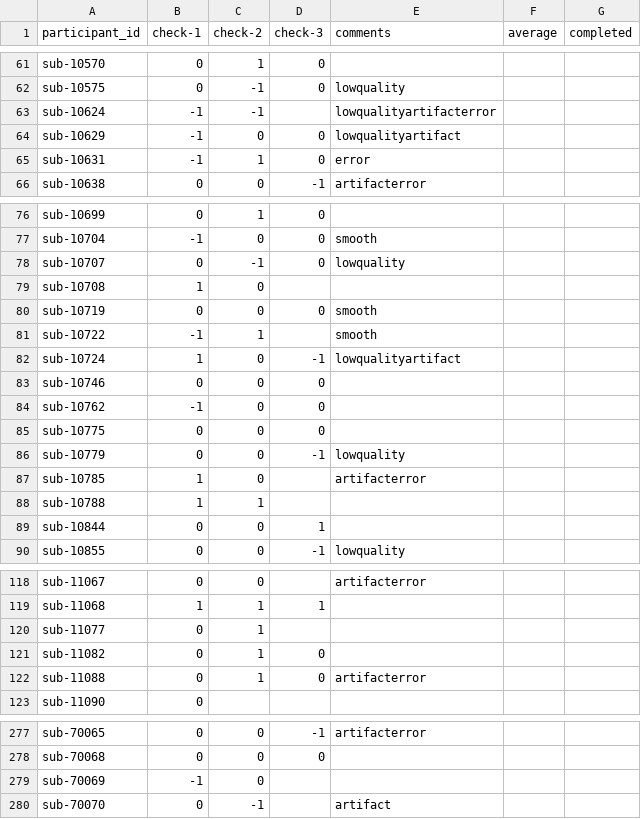
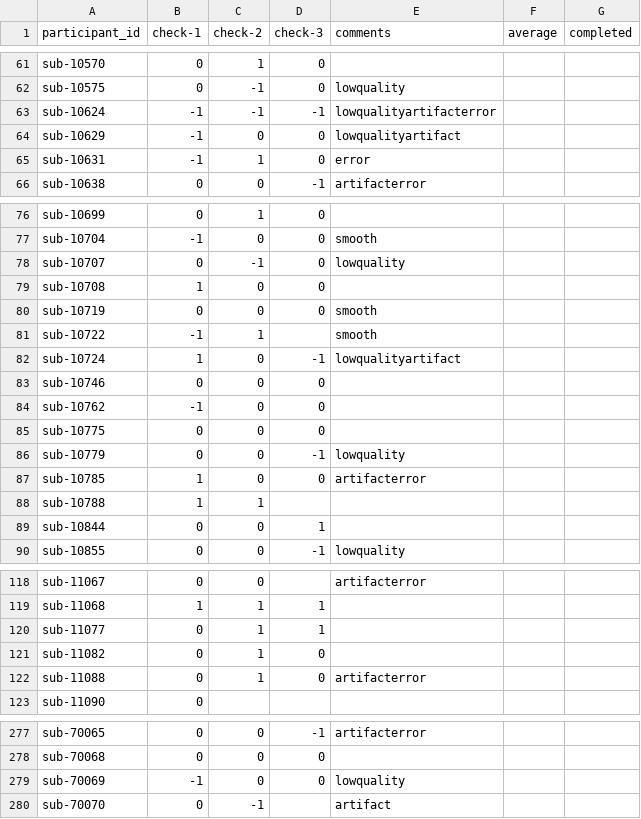
Before and after one commit to dbirman/mriqc_labeler, a CSV file: sinfo.csv, drawn as a sheet; only a part is shown, gaps mark what is left out; the diff covers the shown part only.

Commit message:
91%!

```diff
--- a/sinfo.csv
+++ b/sinfo.csv
@@ -62,3 +62,3 @@ sub-10570,0,1,0,,,
 sub-10575,0,-1,0,lowquality,,
-sub-10624,-1,-1,,lowqualityartifacterror,,
+sub-10624,-1,-1,-1,lowqualityartifacterror,,
 sub-10629,-1,0,0,lowqualityartifact,,
@@ -78,3 +78,3 @@ sub-10704,-1,0,0,smooth,,
 sub-10707,0,-1,0,lowquality,,
-sub-10708,1,0,,,,
+sub-10708,1,0,0,,,
 sub-10719,0,0,0,smooth,,
@@ -86,3 +86,3 @@ sub-10775,0,0,0,,,
 sub-10779,0,0,-1,lowquality,,
-sub-10785,1,0,,artifacterror,,
+sub-10785,1,0,0,artifacterror,,
 sub-10788,1,1,,,,
@@ -119,3 +119,3 @@ sub-11067,0,0,,artifacterror,,
 sub-11068,1,1,1,,,
-sub-11077,0,1,,,,
+sub-11077,0,1,1,,,
 sub-11082,0,1,0,,,
@@ -278,3 +278,3 @@ sub-70065,0,0,-1,artifacterror,,
 sub-70068,0,0,0,,,
-sub-70069,-1,0,,,,
+sub-70069,-1,0,0,lowquality,,
 sub-70070,0,-1,,artifact,,
```
Also changed, not shown: 2 edited cells elsewhere in this file.
